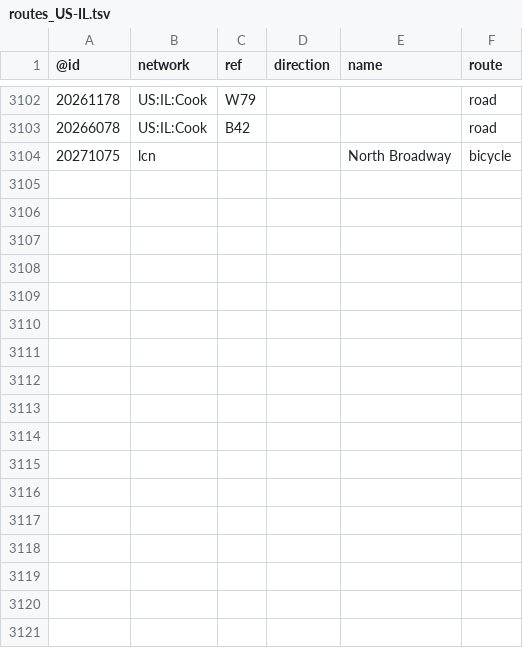
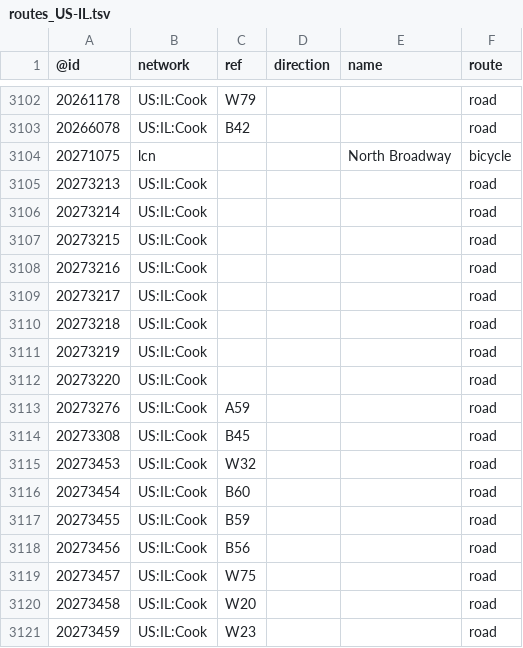
Before and after one commit to nickrsan/osm-us-route-relation-changes, a TSV file: tsv/routes_US-IL.tsv, drawn as a sheet; only a part is shown, gaps mark what is left out; the diff names each change by its address in the sheet, - before the commit and + after, or states it on an @@ line.

```diff
--- a/tsv/routes_US-IL.tsv
+++ b/tsv/routes_US-IL.tsv
+row 3105: 20273213 | US:IL:Cook |  |  |  | road
+row 3106: 20273214 | US:IL:Cook |  |  |  | road
+row 3107: 20273215 | US:IL:Cook |  |  |  | road
+row 3108: 20273216 | US:IL:Cook |  |  |  | road
+row 3109: 20273217 | US:IL:Cook |  |  |  | road
+row 3110: 20273218 | US:IL:Cook |  |  |  | road
+row 3111: 20273219 | US:IL:Cook |  |  |  | road
+row 3112: 20273220 | US:IL:Cook |  |  |  | road
+row 3113: 20273276 | US:IL:Cook | A59 |  |  | road
+row 3114: 20273308 | US:IL:Cook | B45 |  |  | road
+row 3115: 20273453 | US:IL:Cook | W32 |  |  | road
+row 3116: 20273454 | US:IL:Cook | B60 |  |  | road
+row 3117: 20273455 | US:IL:Cook | B59 |  |  | road
+row 3118: 20273456 | US:IL:Cook | B56 |  |  | road
+row 3119: 20273457 | US:IL:Cook | W75 |  |  | road
+row 3120: 20273458 | US:IL:Cook | W20 |  |  | road
+row 3121: 20273459 | US:IL:Cook | W23 |  |  | road
```
Also changed, not shown: tsv/routes_US-AZ.tsv, tsv/routes_US-CA.tsv, 1 other file.
